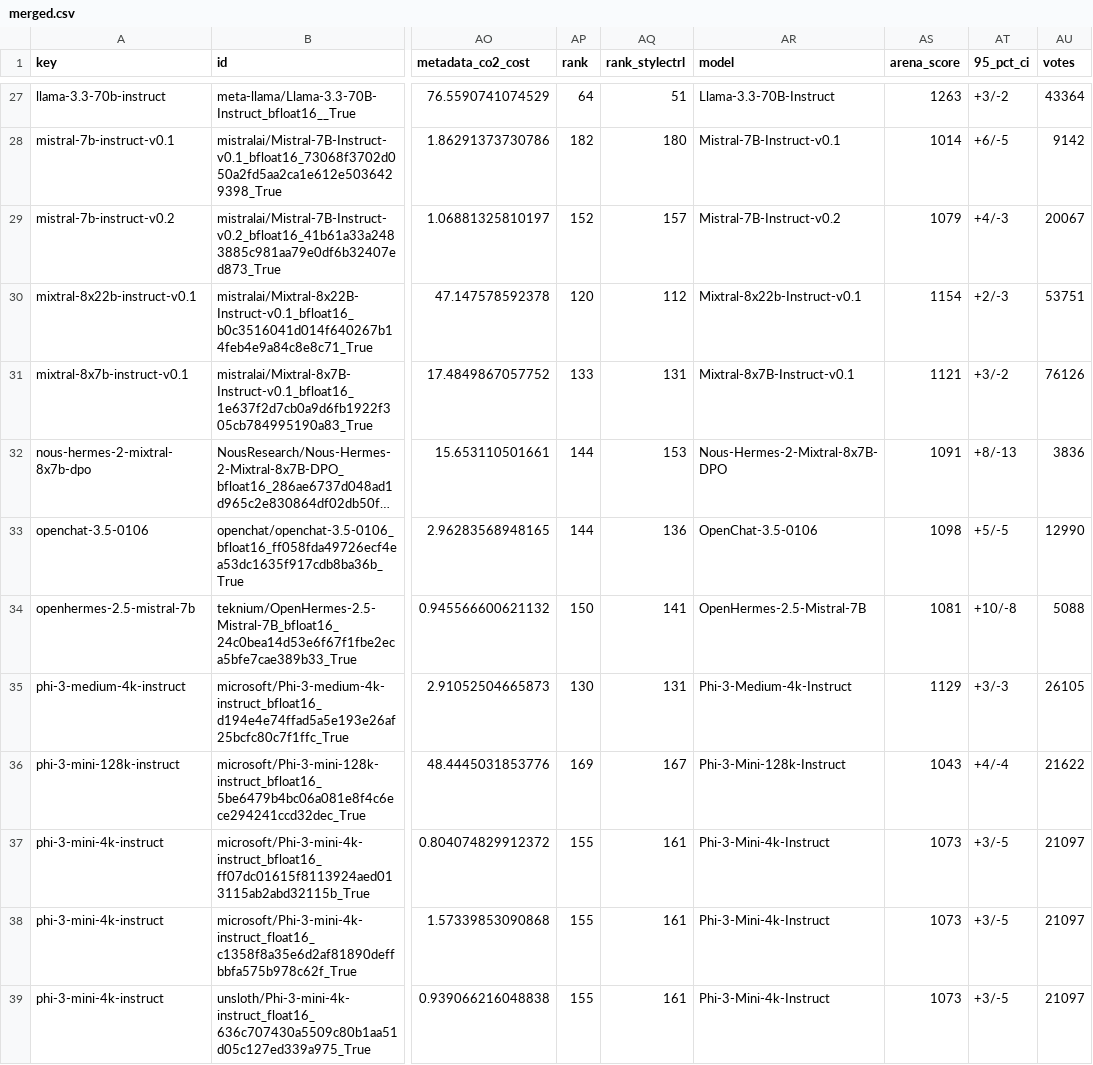
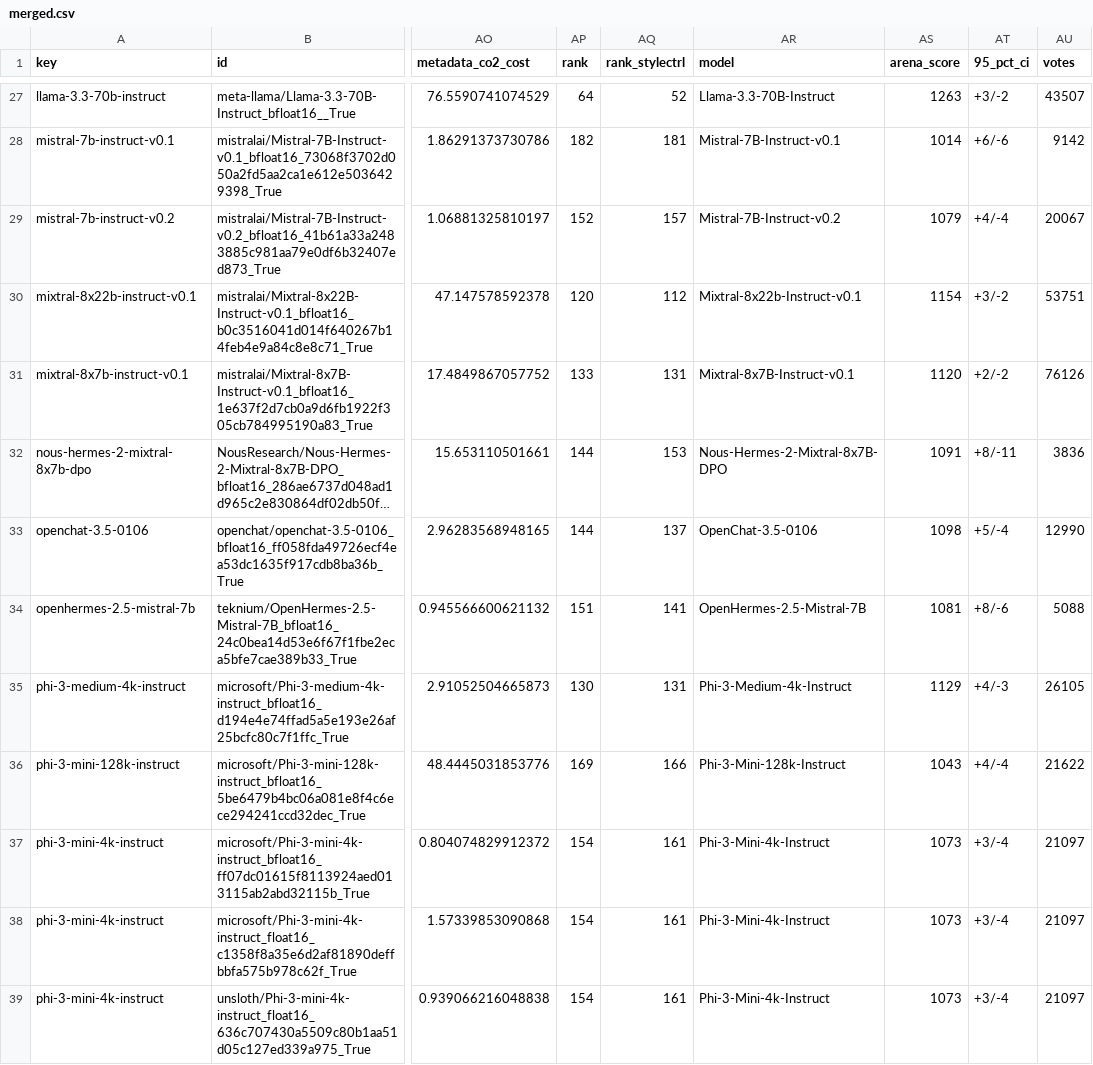
Before and after one commit to fboulnois/llm-leaderboard-csv, a CSV file: csv/merged.csv, drawn as a sheet; only a part is shown, gaps mark what is left out; long unchanged cells end in …; the diff covers the shown part only; the diff names each change by its address in the sheet, - before the commit and + after, or states it on an @@ line.

```diff
--- a/csv/merged.csv
+++ b/csv/merged.csv
-AQ27 (rank_stylectrl): 51
+AQ27 (rank_stylectrl): 52
-AU27 (votes): 43364
+AU27 (votes): 43507
-AQ28 (rank_stylectrl): 180
+AQ28 (rank_stylectrl): 181
-AT28 (95_pct_ci): +6/-5
+AT28 (95_pct_ci): +6/-6
-AT29 (95_pct_ci): +4/-3
+AT29 (95_pct_ci): +4/-4
-AT30 (95_pct_ci): +2/-3
+AT30 (95_pct_ci): +3/-2
-AS31 (arena_score): 1121
+AS31 (arena_score): 1120
-AT31 (95_pct_ci): +3/-2
+AT31 (95_pct_ci): +2/-2
-AT32 (95_pct_ci): +8/-13
+AT32 (95_pct_ci): +8/-11
-AQ33 (rank_stylectrl): 136
+AQ33 (rank_stylectrl): 137
-AT33 (95_pct_ci): +5/-5
+AT33 (95_pct_ci): +5/-4
-AP34 (rank): 150
+AP34 (rank): 151
-AT34 (95_pct_ci): +10/-8
+AT34 (95_pct_ci): +8/-6
-AT35 (95_pct_ci): +3/-3
+AT35 (95_pct_ci): +4/-3
-AQ36 (rank_stylectrl): 167
+AQ36 (rank_stylectrl): 166
-AP37:AP39 (rank): 155
+AP37:AP39 (rank): 154
-AT37:AT39 (95_pct_ci): +3/-5
+AT37:AT39 (95_pct_ci): +3/-4
```
Also changed, not shown: 74 edited cells elsewhere in this file, csv/lmsys.csv.
